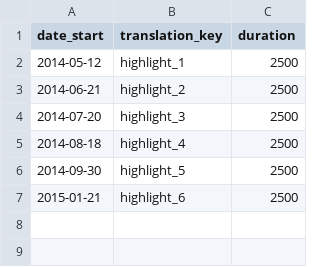
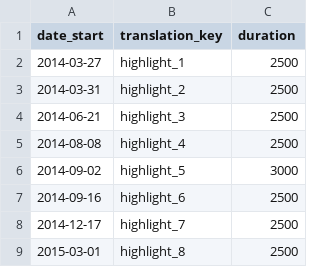
Before and after one commit to jplusplus/msf-ebola, a CSV file: src/assets/csv/highlights.csv, drawn as a sheet.

Commit message:
Updated highlights

```diff
--- a/src/assets/csv/highlights.csv
+++ b/src/assets/csv/highlights.csv
@@ -1,7 +1,9 @@
 date_start,translation_key,duration
-2014-05-12,highlight_1,2500
-2014-06-21,highlight_2,2500
-2014-07-20,highlight_3,2500
-2014-08-18,highlight_4,2500
-2014-09-30,highlight_5,2500
-2015-01-21,highlight_6,2500
+2014-03-27,highlight_1,2500
+2014-03-31,highlight_2,2500
+2014-06-21,highlight_3,2500
+2014-08-08,highlight_4,2500
+2014-09-02,highlight_5,3000
+2014-09-16,highlight_6,2500
+2014-12-17,highlight_7,2500
+2015-03-01,highlight_8,2500
```
